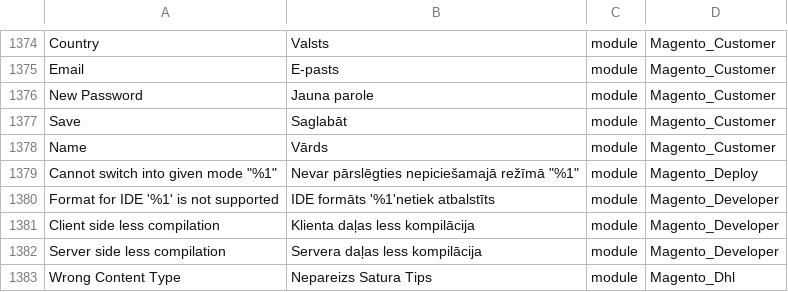
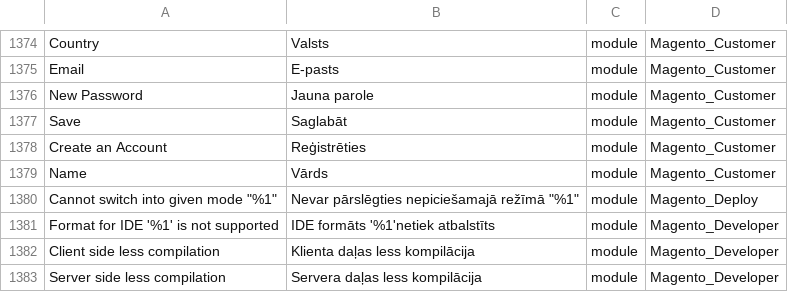
Before and after one commit to Magento2Translations/language_lv_lv, a CSV file: lv_LV.csv, drawn as a sheet; only a part is shown, gaps mark what is left out; the shorter side is filled out with more unchanged rows.

```diff
--- a/lv_LV.csv
+++ b/lv_LV.csv
@@ -1379,2 +1379,3 @@ Email,E-pasts,module,Magento_Customer
 Save,Saglabāt,module,Magento_Customer
+"Create an Account",Reģistrēties,module,Magento_Customer
 Name,Vārds,module,Magento_Customer
```
Also changed, not shown: 1 other file.
